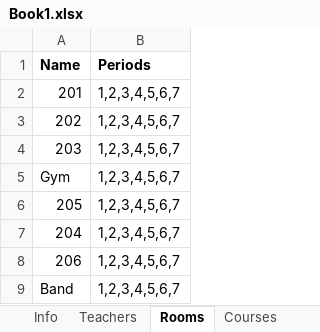
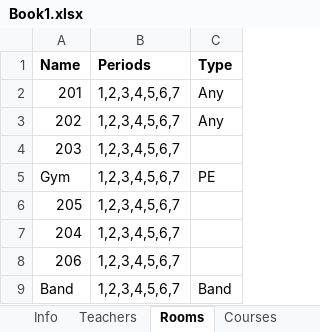
Before and after one commit to Py-mon/Class-Scheduler, an Excel workbook: Book1.xlsx, sheet Rooms, drawn as a sheet; values as stored, in another font and other column widths than the file's, no borders; the diff names each change by its address in the sheet, - before the commit and + after, or states it on an @@ line.

Commit message:
Period Slots (Finds spots for all courses)

```diff
--- a/Book1.xlsx (sheet Rooms)
+++ b/Book1.xlsx (sheet Rooms)
+column C (Type), rows 2-9: Any | Any |  | PE |  |  |  | Band
```
Also changed, not shown: other sheet tabs, 2 other files.
